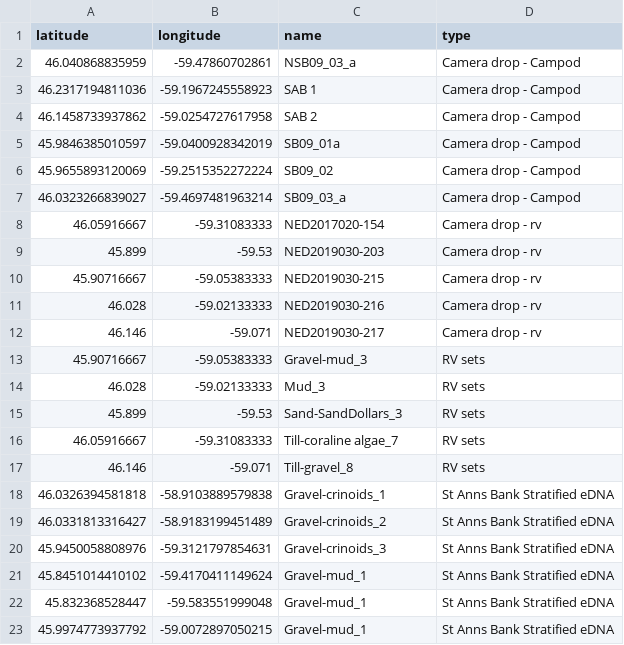
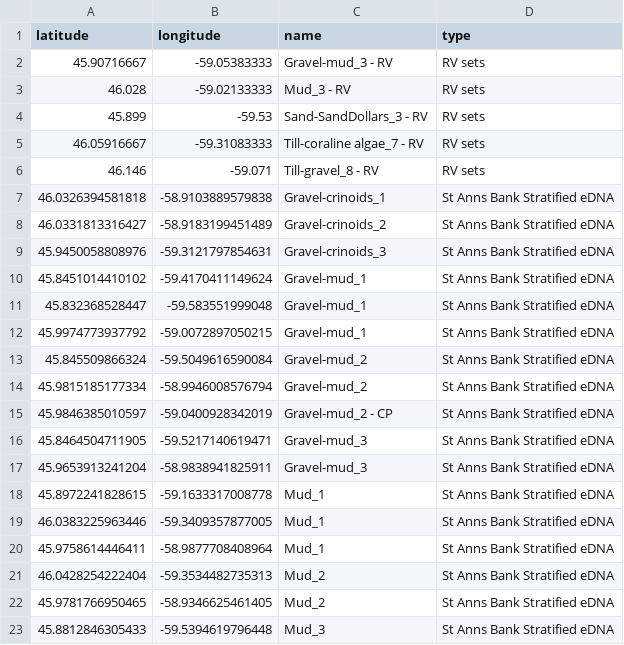
Before and after one commit to dfo-mar-mpas/stannsbank_mpa, a CSV file: output/2023_mission/2024-26_StationList.csv, drawn as a sheet; only a part is shown; the shorter side is filled out with more unchanged rows.

Commit message:
revised outputs for the 2023 eDNA camera survey activity approval in St. Anns Bank (these were used in the final submitted version).

```diff
--- a/output/2023_mission/2024-26_StationList.csv
+++ b/output/2023_mission/2024-26_StationList.csv
@@ -1,18 +1,7 @@
 "latitude","longitude","name","type"
-46.040868835959,-59.47860702861,"NSB09_03_a","Camera drop - Campod"
-46.2317194811036,-59.1967245558923,"SAB 1","Camera drop - Campod"
-46.1458733937862,-59.0254727617958,"SAB 2","Camera drop - Campod"
-45.9846385010597,-59.0400928342019,"SB09_01a","Camera drop - Campod"
-45.9655893120069,-59.2515352272224,"SB09_02","Camera drop - Campod"
-46.0323266839027,-59.4697481963214,"SB09_03_a","Camera drop - Campod"
-46.05916667,-59.31083333,"NED2017020-154","Camera drop - rv"
-45.899,-59.53,"NED2019030-203","Camera drop - rv"
-45.90716667,-59.05383333,"NED2019030-215","Camera drop - rv"
-46.028,-59.02133333,"NED2019030-216","Camera drop - rv"
-46.146,-59.071,"NED2019030-217","Camera drop - rv"
-45.90716667,-59.05383333,"Gravel-mud_3","RV sets"
-46.028,-59.02133333,"Mud_3","RV sets"
-45.899,-59.53,"Sand-SandDollars_3","RV sets"
-46.05916667,-59.31083333,"Till-coraline algae_7","RV sets"
-46.146,-59.071,"Till-gravel_8","RV sets"
+45.90716667,-59.05383333,"Gravel-mud_3 - RV","RV sets"
+46.028,-59.02133333,"Mud_3 - RV","RV sets"
+45.899,-59.53,"Sand-SandDollars_3 - RV","RV sets"
+46.05916667,-59.31083333,"Till-coraline algae_7 - RV","RV sets"
+46.146,-59.071,"Till-gravel_8 - RV","RV sets"
 46.0326394581818,-58.9103889579838,"Gravel-crinoids_1","St Anns Bank Stratified eDNA"
```
Also changed, not shown: output/2023_mission/2023_StationList_activityapproval.csv, 1 other file.
